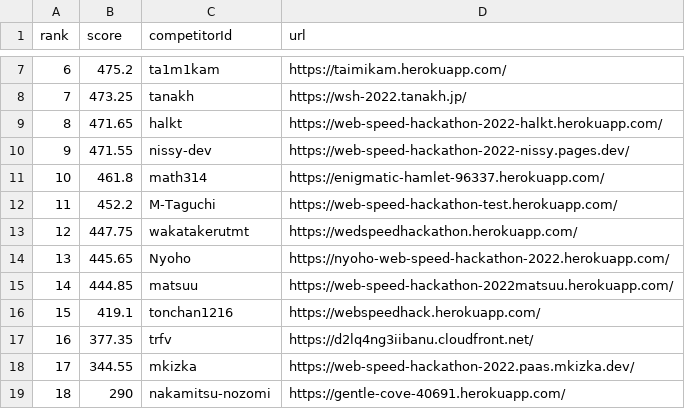
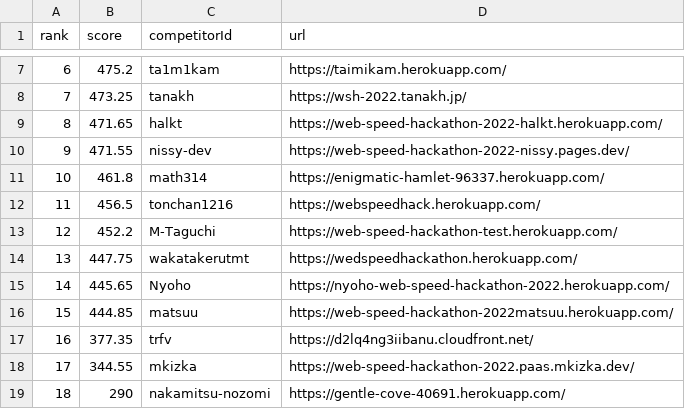
Before and after one commit to CyberAgentHack/web-speed-hackathon-2022-leaderboard, a CSV file: score.csv, drawn as a sheet; only a part is shown, gaps mark what is left out.

```diff
--- a/score.csv
+++ b/score.csv
@@ -11,7 +11,7 @@ rank,score,competitorId,url
 10,461.8,math314,https://enigmatic-hamlet-96337.herokuapp.com/
-11,452.2,M-Taguchi,https://web-speed-hackathon-test.herokuapp.com/
-12,447.75,wakatakerutmt,https://wedspeedhackathon.herokuapp.com/
-13,445.65,Nyoho,https://nyoho-web-speed-hackathon-2022.herokuapp.com/
-14,444.85,matsuu,https://web-speed-hackathon-2022matsuu.herokuapp.com/
-15,419.1,tonchan1216,https://webspeedhack.herokuapp.com/
+11,456.5,tonchan1216,https://webspeedhack.herokuapp.com/
+12,452.2,M-Taguchi,https://web-speed-hackathon-test.herokuapp.com/
+13,447.75,wakatakerutmt,https://wedspeedhackathon.herokuapp.com/
+14,445.65,Nyoho,https://nyoho-web-speed-hackathon-2022.herokuapp.com/
+15,444.85,matsuu,https://web-speed-hackathon-2022matsuu.herokuapp.com/
 16,377.35,trfv,https://d2lq4ng3iibanu.cloudfront.net/
```
